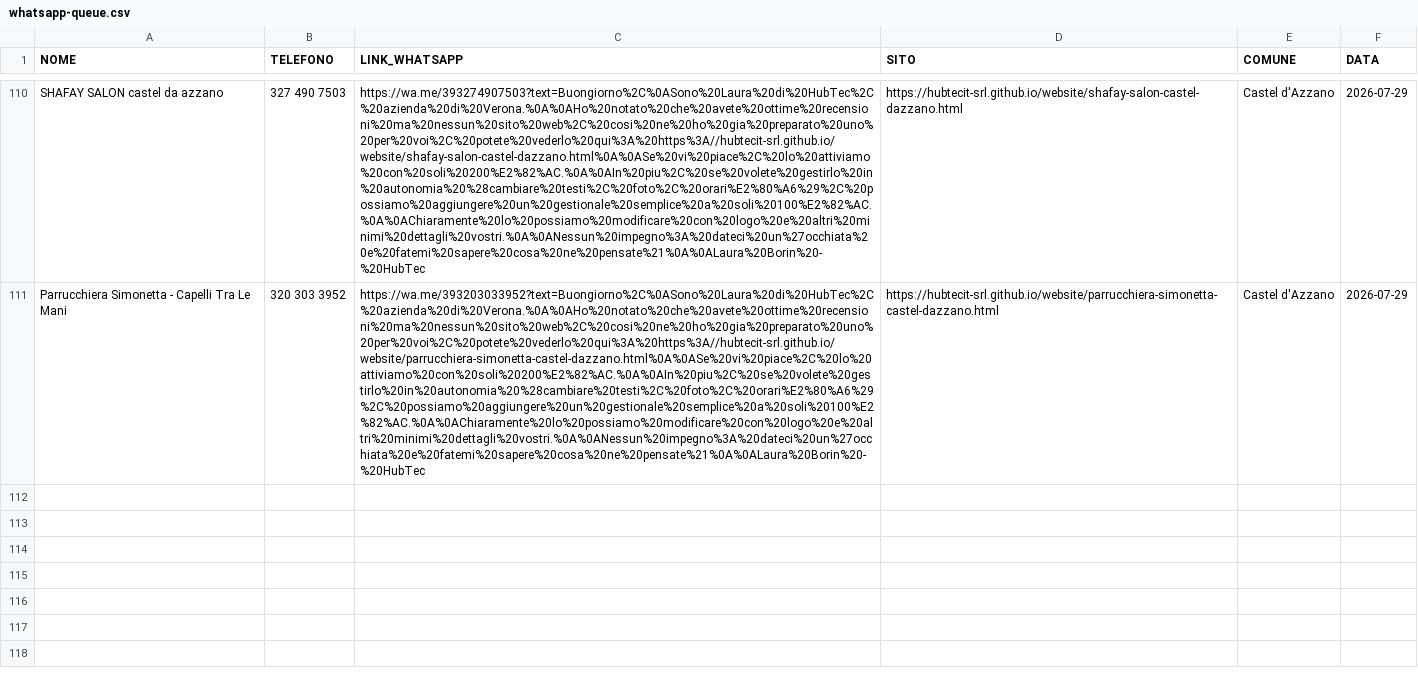
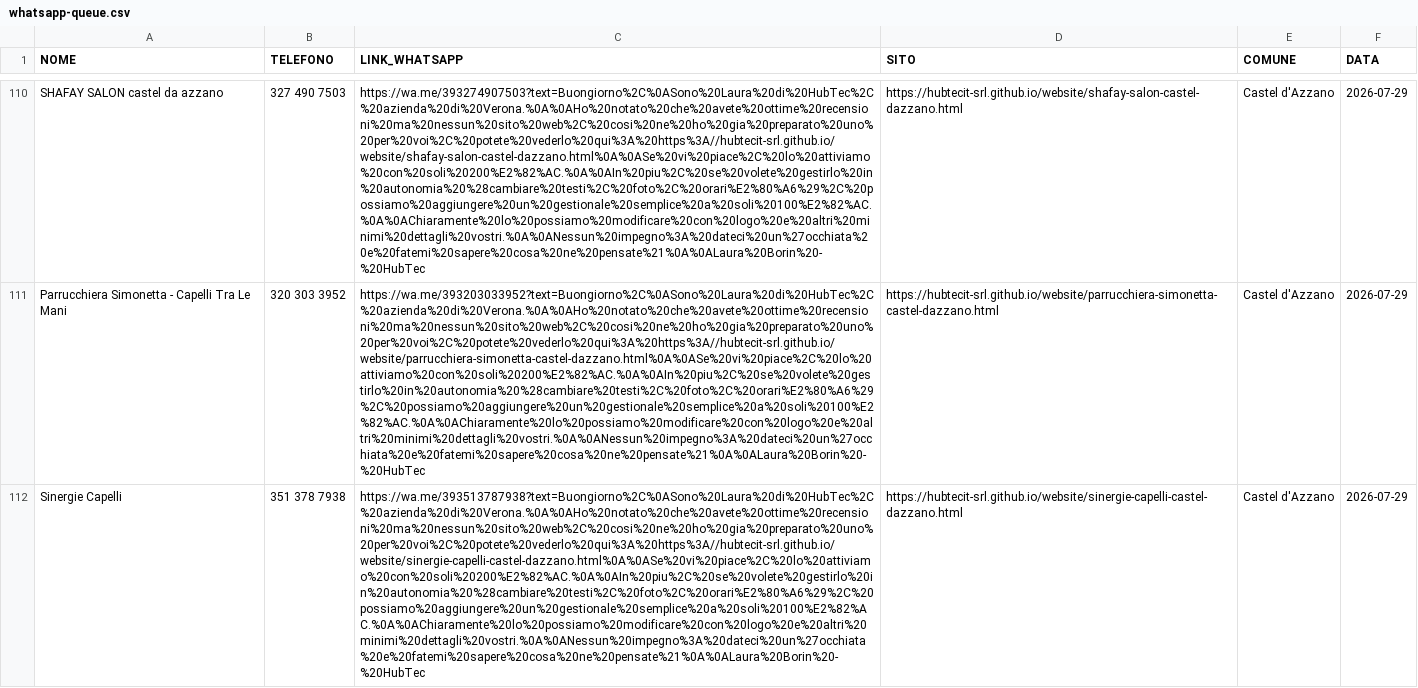
Before and after one commit to hubtecit-srl/website, a CSV file: whatsapp-queue.csv, drawn as a sheet; only a part is shown, gaps mark what is left out; the diff names each change by its address in the sheet, - before the commit and + after, or states it on an @@ line.

Commit message:
Castel d'Azzano parrucchieri: Nose' Gloria + Sinergie Capelli (2 nuovi siti)

```diff
--- a/whatsapp-queue.csv
+++ b/whatsapp-queue.csv
+row 112: Sinergie Capelli | 351 378 7938 | https://wa.me/393513787938?text=Buongiorno%2C%0ASono%20Laura%20di%20HubTec%2C%20azienda%20di%20Verona.%0A%0AHo%20notato%20che%20avete%20ottime%20recensioni%20ma%20nessun%20sito%20web%2C%20cosi%20ne%20ho%20gia%20preparato%20uno%20per%20voi%2C%20potete%20vederlo%20qui%3A%20https%3A//hubtecit-srl.github.io/website/sinergie-capelli-castel-dazzano.html%0A%0ASe%20vi%20piace%2C%20lo%20attiviamo%20con%20soli%20200%E2%82%AC.%0A%0AIn%20piu%2C%20se%20volete%20gestirlo%20in%20autonomia%20%28cambiare%20testi%2C%20foto%2C%20orari%E2%80%A6%29%2C%20possiamo%20aggiungere%20un%20gestionale%20semplice%20a%20soli%20100%E2%82%AC.%0A%0AChiaramente%20lo%20possiamo%20modificare%20con%20logo%20e%20altri%20minimi%20dettagli%20vostri.%0A%0ANessun%20impegno%3A%20dateci%20un%27occhiata%20e%20fatemi%20sapere%20cosa%20ne%20pensate%21%0A%0ALaura%20Borin%20-%20HubTec | https://hubtecit-srl.github.io/website/sinergie-capelli-castel-dazzano.html | Castel d'Azzano | 2026-07-29
```
Also changed, not shown: 7 other files.
